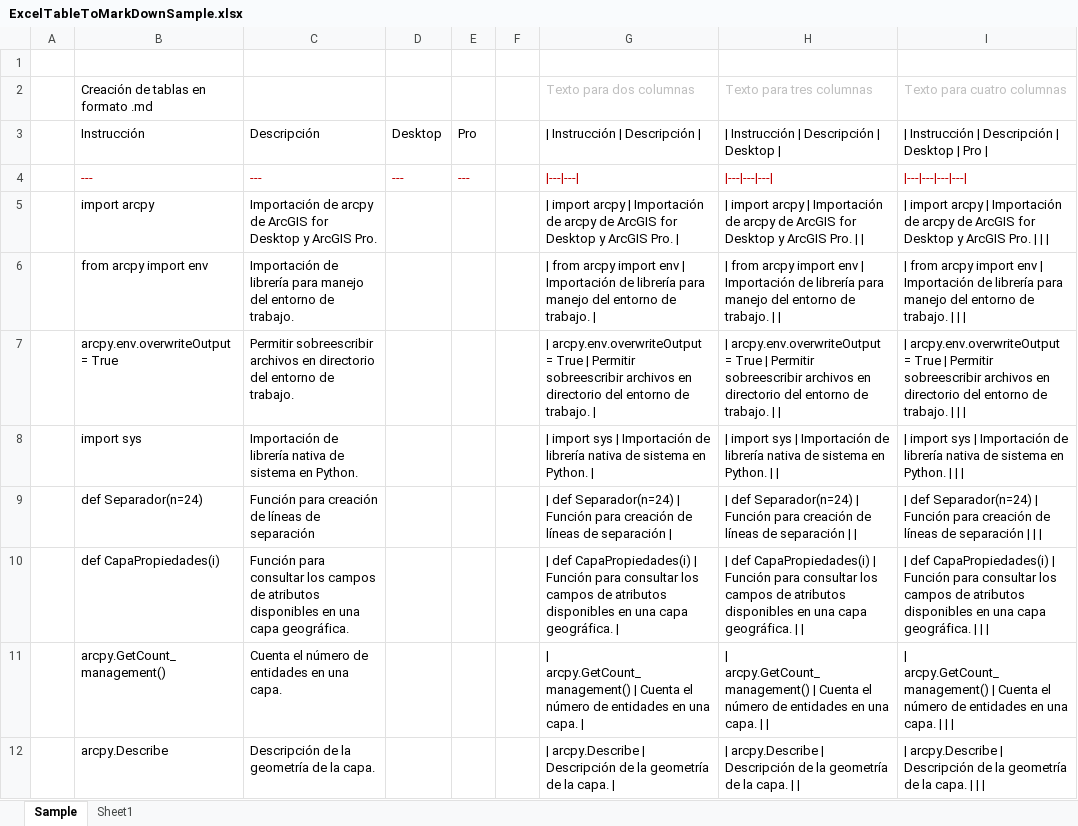
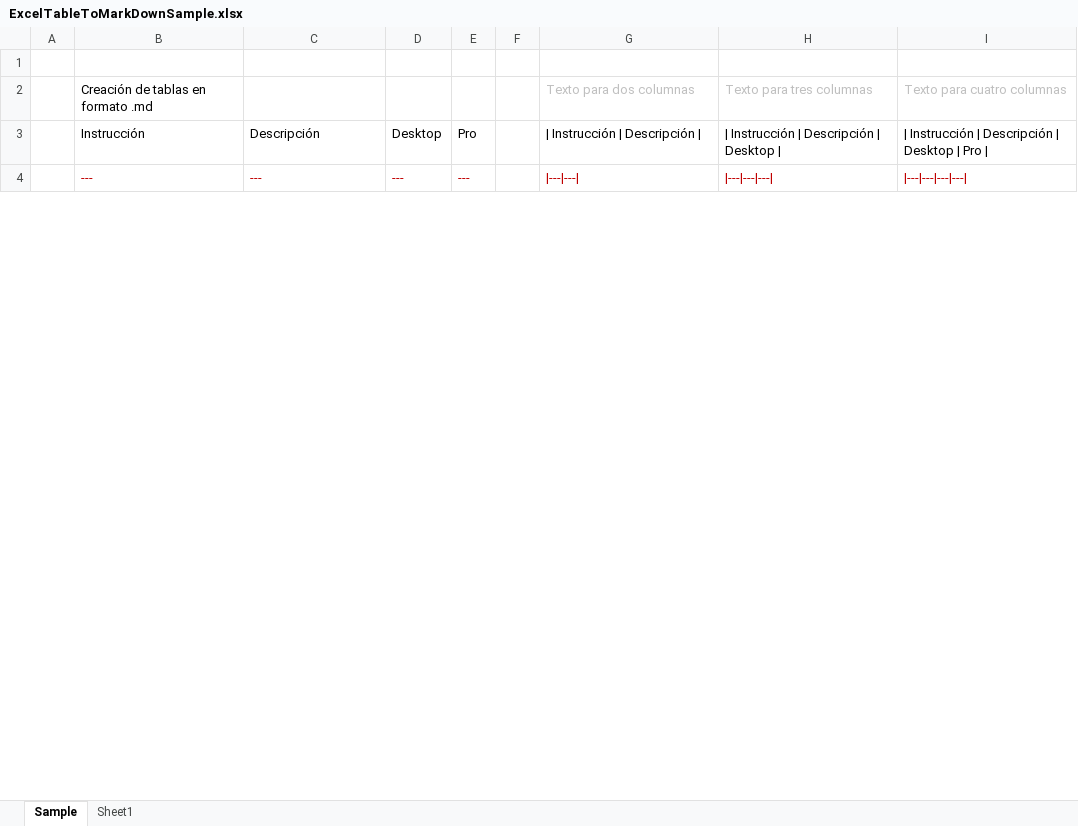
Before and after one commit to rcfdtools/R.GISPython, an Excel workbook: .Temp/ExcelTableToMarkDownSample.xlsx, sheet Sample, drawn as a sheet; only a part is shown; values as stored, in another font and other column widths than the file's, no borders; removed rows and columns are numbered as before the commit, all else as after; the diff covers the shown part only; the diff names each change by its address in the sheet, - before the commit and + after, or states it on an @@ line.

```diff
--- a/.Temp/ExcelTableToMarkDownSample.xlsx (sheet Sample)
+++ b/.Temp/ExcelTableToMarkDownSample.xlsx (sheet Sample)
-row 5:  | import arcpy | Importación de arcpy de ArcGIS for Desktop y ArcGIS Pro. |  |  |  | | import arcpy | Importación de arcpy de ArcGIS for Desktop y ArcGIS Pro. | | | import arcpy | Importación de arcpy de ArcGIS for Desktop y ArcGIS Pro. | | | | import arcpy | Importación de arcpy de ArcGIS for Desktop y ArcGIS Pro.
-row 6:  | from arcpy import env | Importación de librería para manejo del entorno de trabajo. |  |  |  | | from arcpy import env | Importación de librería para manejo del entorno de trabajo. | | | from arcpy import env | Importación de librería para manejo del entorno de trabajo. | | | | from arcpy import env | Importación de librería para manejo del entorno de trabajo.
-row 7:  | arcpy.env.overwriteOutput = True | Permitir sobreescribir archivos en directorio del entorno de trabajo. |  |  |  | | arcpy.env.overwriteOutput = True | Permitir sobreescribir archivos en directorio del entorno de trabajo. | | | arcpy.env.overwriteOutput = True | Permitir sobreescribir archivos en directorio del entorno de trabajo. | | | | arcpy.env.overwriteOutput = True | Permitir sobreescribir archivos en directorio del entorno de trabajo.
-row 8:  | import sys | Importación de librería nativa de sistema en Python. |  |  |  | | import sys | Importación de librería nativa de sistema en Python. | | | import sys | Importación de librería nativa de sistema en Python. | | | | import sys | Importación de librería nativa de sistema en Python.
-row 9:  | def Separador(n=24) | Función para creación de líneas de separación |  |  |  | | def Separador(n=24) | Función para creación de líneas de separación | | | def Separador(n=24) | Función para creación de líneas de separación | | | | def Separador(n=24) | Función para creación de líneas de separación
-row 10:  | def CapaPropiedades(i) | Función para consultar los campos de atributos disponibles en una capa geográfica. |  |  |  | | def CapaPropiedades(i) | Función para consultar los campos de atributos disponibles en una capa geográfica. | | | def CapaPropiedades(i) | Función para consultar los campos de atributos disponibles en una capa geográfica. | | | | def CapaPropiedades(i) | Función para consultar los campos de atributos disponibles en una capa geográfica.
-row 11:  | arcpy.GetCount_management() | Cuenta el número de entidades en una capa. |  |  |  | | arcpy.GetCount_management() | Cuenta el número de entidades en una capa. | | | arcpy.GetCount_management() | Cuenta el número de entidades en una capa. | | | | arcpy.GetCount_management() | Cuenta el número de entidades en una capa.
-row 12:  | arcpy.Describe | Descripción de la geometría de la capa. |  |  |  | | arcpy.Describe | Descripción de la geometría de la capa. | | | arcpy.Describe | Descripción de la geometría de la capa. | | | | arcpy.Describe | Descripción de la geometría de la capa.
```
Also changed, not shown: 17 added rows and 9 removed rows elsewhere in this sheet, 1 other file.
